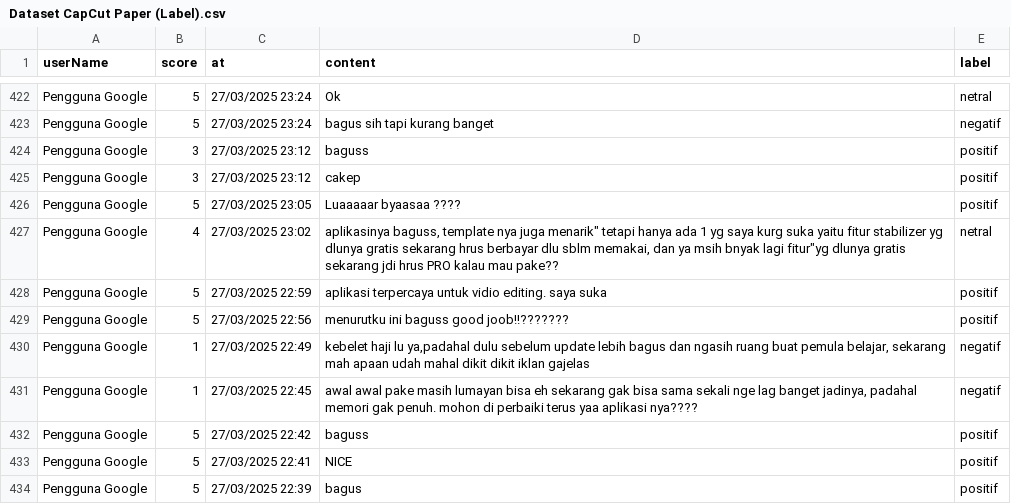
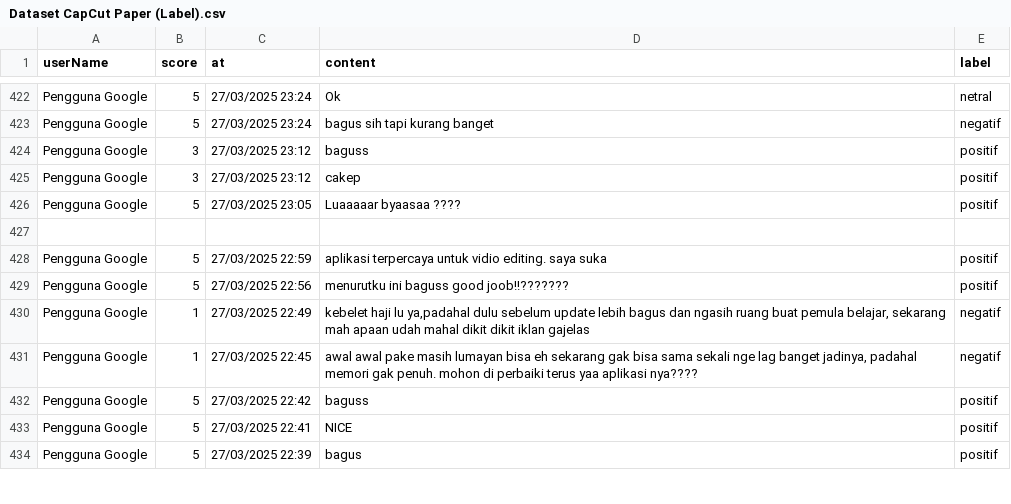
Before and after one commit to zheivgt/Dataset, a CSV file: Dataset CapCut/Dataset CapCut Paper (Label).csv, drawn as a sheet; only a part is shown, gaps mark what is left out.

Commit message:
no message

```diff
--- a/Dataset CapCut/Dataset CapCut Paper (Label).csv
+++ b/Dataset CapCut/Dataset CapCut Paper (Label).csv
@@ -426,3 +426,3 @@ Pengguna Google;3;27/03/2025 23:12;cakep;positif
 Pengguna Google;5;27/03/2025 23:05;Luaaaaar byaasaa ????;positif
-Pengguna Google;4;27/03/2025 23:02;"aplikasinya baguss, template nya juga menarik"" tetapi hanya ada 1 yg saya kurg suka yaitu fitur stabilizer yg dlunya gratis sekarang hrus berbayar dlu sblm memakai, dan ya msih bnyak lagi fitur""yg dlunya gratis sekarang jdi hrus PRO kalau mau pake??";netral
+;;;;
 Pengguna Google;5;27/03/2025 22:59;aplikasi terpercaya untuk vidio editing. saya suka;positif
```
